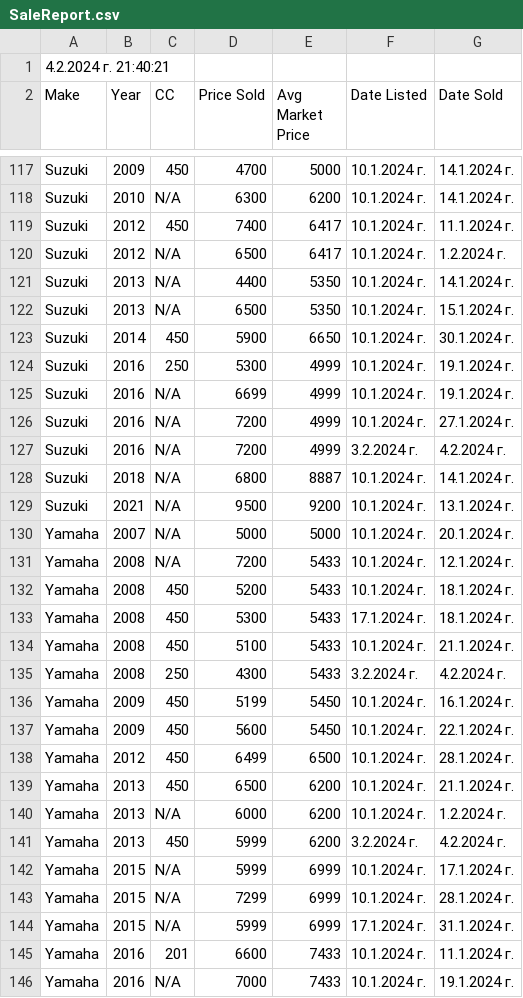
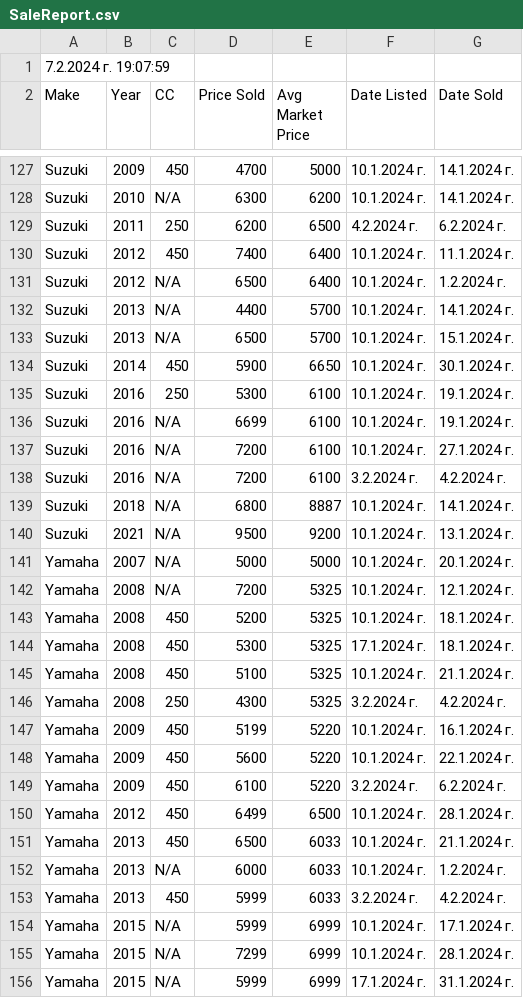
Before and after one commit to Vladislav-Tsekov/WebScraperV1, a CSV file: BaseScraper/Output/SaleReport.csv, drawn as a sheet; only a part is shown, gaps mark what is left out; the shorter side is filled out with more unchanged rows; the diff covers the shown part only.

```diff
--- a/BaseScraper/Output/SaleReport.csv
+++ b/BaseScraper/Output/SaleReport.csv
@@ -1,2 +1,2 @@
-4.2.2024 г. 21:40:21
+7.2.2024 г. 19:07:59
 Make, Year, CC, Price Sold, Avg Market Price, Date Listed, Date Sold
@@ -118,11 +128,12 @@ Suzuki, 2009, 450, 4700, 5000, 10.1.2024 г., 14.1.2024 г.
 Suzuki, 2010, N/A, 6300, 6200, 10.1.2024 г., 14.1.2024 г.
-Suzuki, 2012, 450, 7400, 6417, 10.1.2024 г., 11.1.2024 г.
-Suzuki, 2012, N/A, 6500, 6417, 10.1.2024 г., 1.2.2024 г.
-Suzuki, 2013, N/A, 4400, 5350, 10.1.2024 г., 14.1.2024 г.
-Suzuki, 2013, N/A, 6500, 5350, 10.1.2024 г., 15.1.2024 г.
+Suzuki, 2011, 250, 6200, 6500, 4.2.2024 г., 6.2.2024 г.
+Suzuki, 2012, 450, 7400, 6400, 10.1.2024 г., 11.1.2024 г.
+Suzuki, 2012, N/A, 6500, 6400, 10.1.2024 г., 1.2.2024 г.
+Suzuki, 2013, N/A, 4400, 5700, 10.1.2024 г., 14.1.2024 г.
+Suzuki, 2013, N/A, 6500, 5700, 10.1.2024 г., 15.1.2024 г.
 Suzuki, 2014, 450, 5900, 6650, 10.1.2024 г., 30.1.2024 г.
-Suzuki, 2016, 250, 5300, 4999, 10.1.2024 г., 19.1.2024 г.
-Suzuki, 2016, N/A, 6699, 4999, 10.1.2024 г., 19.1.2024 г.
-Suzuki, 2016, N/A, 7200, 4999, 10.1.2024 г., 27.1.2024 г.
-Suzuki, 2016, N/A, 7200, 4999, 3.2.2024 г., 4.2.2024 г.
+Suzuki, 2016, 250, 5300, 6100, 10.1.2024 г., 19.1.2024 г.
+Suzuki, 2016, N/A, 6699, 6100, 10.1.2024 г., 19.1.2024 г.
+Suzuki, 2016, N/A, 7200, 6100, 10.1.2024 г., 27.1.2024 г.
+Suzuki, 2016, N/A, 7200, 6100, 3.2.2024 г., 4.2.2024 г.
 Suzuki, 2018, N/A, 6800, 8887, 10.1.2024 г., 14.1.2024 г.
@@ -130,13 +141,14 @@ Suzuki, 2021, N/A, 9500, 9200, 10.1.2024 г., 13.1.2024 г.
 Yamaha, 2007, N/A, 5000, 5000, 10.1.2024 г., 20.1.2024 г.
-Yamaha, 2008, N/A, 7200, 5433, 10.1.2024 г., 12.1.2024 г.
-Yamaha, 2008, 450, 5200, 5433, 10.1.2024 г., 18.1.2024 г.
-Yamaha, 2008, 450, 5300, 5433, 17.1.2024 г., 18.1.2024 г.
-Yamaha, 2008, 450, 5100, 5433, 10.1.2024 г., 21.1.2024 г.
-Yamaha, 2008, 250, 4300, 5433, 3.2.2024 г., 4.2.2024 г.
-Yamaha, 2009, 450, 5199, 5450, 10.1.2024 г., 16.1.2024 г.
-Yamaha, 2009, 450, 5600, 5450, 10.1.2024 г., 22.1.2024 г.
+Yamaha, 2008, N/A, 7200, 5325, 10.1.2024 г., 12.1.2024 г.
+Yamaha, 2008, 450, 5200, 5325, 10.1.2024 г., 18.1.2024 г.
+Yamaha, 2008, 450, 5300, 5325, 17.1.2024 г., 18.1.2024 г.
+Yamaha, 2008, 450, 5100, 5325, 10.1.2024 г., 21.1.2024 г.
+Yamaha, 2008, 250, 4300, 5325, 3.2.2024 г., 4.2.2024 г.
+Yamaha, 2009, 450, 5199, 5220, 10.1.2024 г., 16.1.2024 г.
+Yamaha, 2009, 450, 5600, 5220, 10.1.2024 г., 22.1.2024 г.
+Yamaha, 2009, 450, 6100, 5220, 3.2.2024 г., 6.2.2024 г.
 Yamaha, 2012, 450, 6499, 6500, 10.1.2024 г., 28.1.2024 г.
-Yamaha, 2013, 450, 6500, 6200, 10.1.2024 г., 21.1.2024 г.
-Yamaha, 2013, N/A, 6000, 6200, 10.1.2024 г., 1.2.2024 г.
-Yamaha, 2013, 450, 5999, 6200, 3.2.2024 г., 4.2.2024 г.
+Yamaha, 2013, 450, 6500, 6033, 10.1.2024 г., 21.1.2024 г.
+Yamaha, 2013, N/A, 6000, 6033, 10.1.2024 г., 1.2.2024 г.
+Yamaha, 2013, 450, 5999, 6033, 3.2.2024 г., 4.2.2024 г.
 Yamaha, 2015, N/A, 5999, 6999, 10.1.2024 г., 17.1.2024 г.
```
Also changed, not shown: 15 added rows and 77 edited cells elsewhere in this file, BaseScraper/Output/AllMotocrossLinks.csv, BaseScraper/Output/AvgPriceMotocross.csv, 14 other files.
